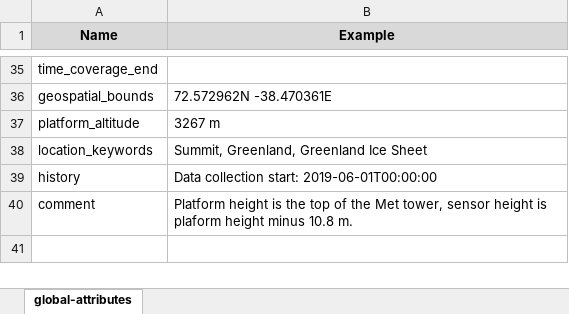
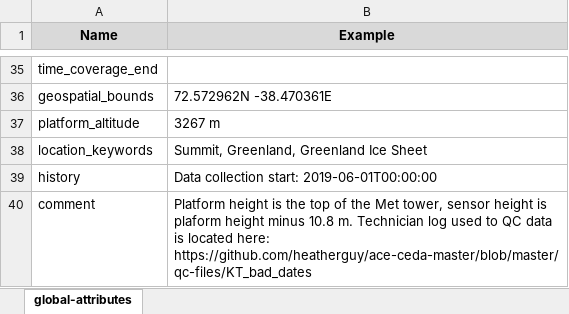
Before and after one commit to heatherguy/ace-ceda-master, an Excel workbook: metadata/kt_metadata.xlsx, sheet global-attributes, drawn as a sheet; only a part is shown, gaps mark what is left out; values as stored, in another font and other column widths than the file's, no borders; the diff names each change by its address in the sheet, - before the commit and + after, or states it on an @@ line.

```diff
--- a/metadata/kt_metadata.xlsx (sheet global-attributes)
+++ b/metadata/kt_metadata.xlsx (sheet global-attributes)
-B40 (Example): …10.8 m.
+B40 (Example): …10.8 m. Technician log used to QC data is located here: https://github.com/heatherguy/ace-ceda-master/blob/master/qc-files/KT_bad_dates
```
Also changed, not shown: specific_variables/aerosol-size-distribution.xlsx, specific_variables/skin-temperature.xlsx, 11 other files.
